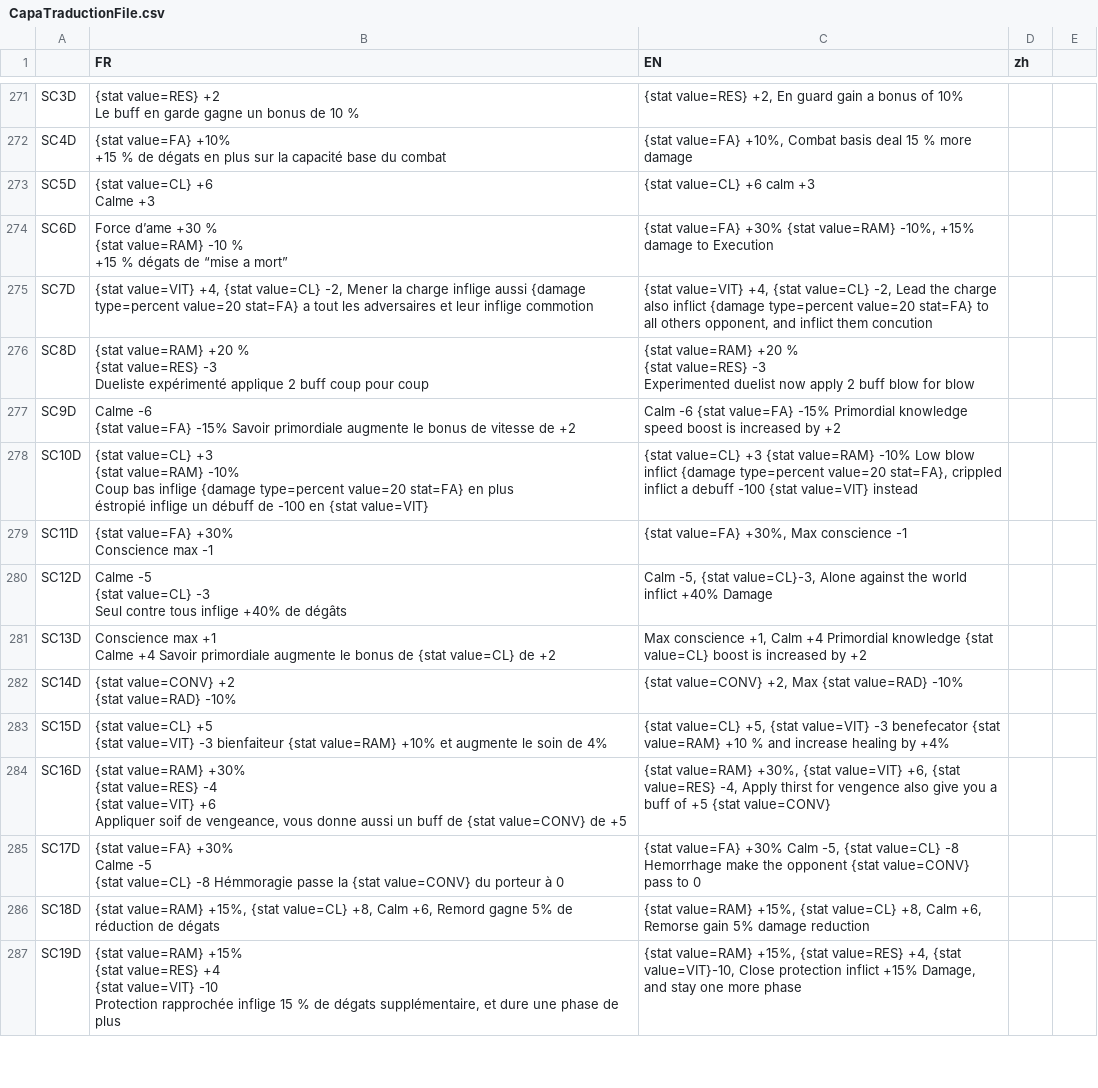
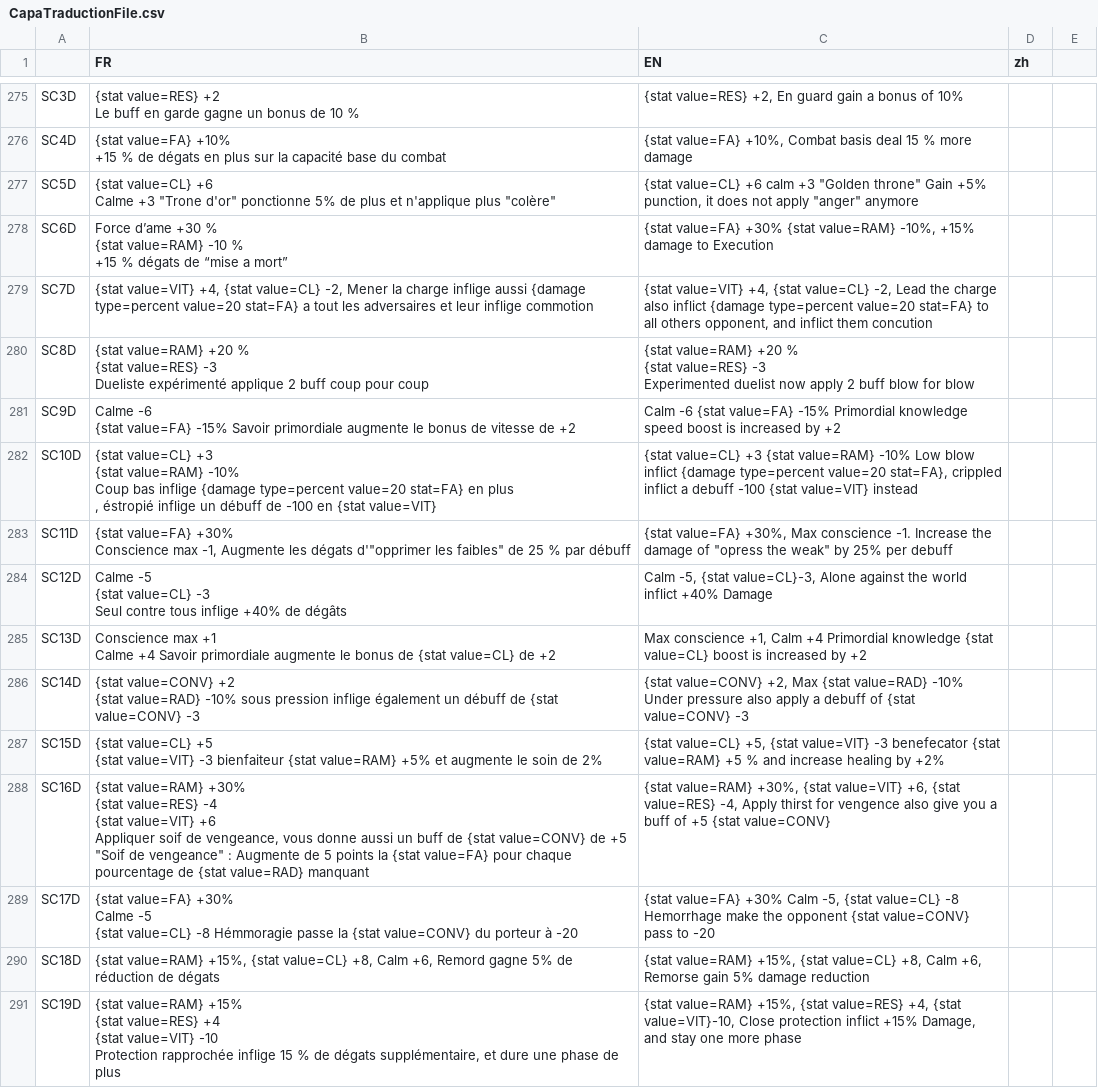
Before and after one commit to faresBelmadi/GF, a CSV file: Assets/StreamingAssets/Traduction/CapaTraductionFile.csv, drawn as a sheet; only a part is shown, gaps mark what is left out; the diff covers the shown part only.

Commit message:
Update game manager & translation files

```diff
--- a/Assets/StreamingAssets/Traduction/CapaTraductionFile.csv
+++ b/Assets/StreamingAssets/Traduction/CapaTraductionFile.csv
@@ -292,4 +296,4 @@ SC4D;"{stat value=FA} +10%
 +15 % de dégats en plus sur la capacité base du combat";{stat value=FA} +10%, Combat basis deal 15 % more damage;;;;
-SC5D;"{stat value=CL} +6
-Calme +3         ";{stat value=CL} +6 calm +3 ;;;;
+SC5D;"{stat value=CL} +6
+Calme +3   ""Trone d'or"" ponctionne 5% de plus et n'applique plus ""colère""";"{stat value=CL} +6 calm +3  ""Golden throne"" Gain +5% punction, it does not apply ""anger"" anymore";;;;
 SC6D;"Force d’ame +30 %
@@ -305,8 +309,8 @@ SC9D;"Calme -6
 {stat value=FA} -15% Savoir primordiale augmente le bonus de vitesse de +2";Calm -6 {stat value=FA} -15% Primordial knowledge speed boost is increased by +2;;;;
-SC10D;"{stat value=CL} +3
-{stat value=RAM} -10%
-Coup bas inflige {damage type=percent value=20 stat=FA} en plus
-éstropié inflige un débuff de -100 en {stat value=VIT}";{stat value=CL} +3 {stat value=RAM} -10% Low blow inflict {damage type=percent value=20 stat=FA}, crippled inflict a debuff -100 {stat value=VIT} instead;;;;
-SC11D;"{stat value=FA} +30%
-Conscience max -1 ";{stat value=FA} +30%, Max conscience -1;;;;
+SC10D;"{stat value=CL} +3
+{stat value=RAM} -10%
+Coup bas inflige {damage type=percent value=20 stat=FA} en plus
+, éstropié inflige un débuff de -100 en {stat value=VIT}";{stat value=CL} +3 {stat value=RAM} -10% Low blow inflict {damage type=percent value=20 stat=FA}, crippled inflict a debuff -100 {stat value=VIT} instead;;;;
+SC11D;"{stat value=FA} +30%
+Conscience max -1,  Augmente les dégats d'""opprimer les faibles"" de 25 % par débuff";"{stat value=FA} +30%, Max conscience -1.    Increase the damage of ""opress the weak"" by 25% per debuff";;;;
 SC12D;"Calme -5
@@ -316,13 +320,13 @@ SC13D;"Conscience max +1
 Calme +4 Savoir primordiale augmente le bonus de {stat value=CL} de +2";Max conscience +1, Calm +4 Primordial knowledge {stat value=CL} boost is increased by +2;;;;
-SC14D;"{stat value=CONV} +2
-{stat value=RAD} -10%";{stat value=CONV} +2, Max {stat value=RAD} -10%;;;;
-SC15D;"{stat value=CL} +5
-{stat value=VIT} -3 bienfaiteur {stat value=RAM} +10% et augmente le soin de 4%";{stat value=CL} +5, {stat value=VIT} -3 benefecator {stat value=RAM}  +10 % and increase healing by +4%;;;;
-SC16D;"{stat value=RAM} +30%
-{stat value=RES} -4
-{stat value=VIT} +6
-Appliquer soif de vengeance, vous donne aussi un buff de {stat value=CONV} de +5";{stat value=RAM} +30%,  {stat value=VIT} +6, {stat value=RES} -4, Apply thirst for vengence also give you a buff of +5 {stat value=CONV};;;;
-SC17D;"{stat value=FA} +30%
-Calme -5
-{stat value=CL} -8   Hémmoragie passe la {stat value=CONV} du porteur à 0";{stat value=FA} +30% Calm -5, {stat value=CL} -8 Hemorrhage make the opponent {stat value=CONV} pass to 0;;;;
+SC14D;"{stat value=CONV} +2
+{stat value=RAD} -10%       sous pression inflige également un débuff de {stat value=CONV} -3";{stat value=CONV} +2, Max {stat value=RAD} -10%  Under pressure also apply a debuff of {stat value=CONV} -3;;;;
+SC15D;"{stat value=CL} +5
+{stat value=VIT} -3 bienfaiteur {stat value=RAM} +5% et augmente le soin de 2%";{stat value=CL} +5, {stat value=VIT} -3 benefecator {stat value=RAM}  +5 % and increase healing by +2%;;;;
+SC16D;"{stat value=RAM} +30%
+{stat value=RES} -4
+{stat value=VIT} +6
+Appliquer soif de vengeance, vous donne aussi un buff de {stat value=CONV} de +5     ""Soif de vengeance"" : Augmente de 5 points la {stat value=FA} pour chaque pourcentage de {stat value=RAD} manquant";{stat value=RAM} +30%,  {stat value=VIT} +6, {stat value=RES} -4, Apply thirst for vengence also give you a buff of +5 {stat value=CONV};;;;
+SC17D;"{stat value=FA} +30%
+Calme -5
+{stat value=CL} -8   Hémmoragie passe la {stat value=CONV} du porteur à -20";{stat value=FA} +30% Calm -5, {stat value=CL} -8 Hemorrhage make the opponent {stat value=CONV} pass to -20;;;;
 SC18D;{stat value=RAM} +15%, {stat value=CL} +8, Calm +6, Remord gagne 5% de réduction de dégats;{stat value=RAM} +15%, {stat value=CL} +8, Calm +6, Remorse gain 5% damage reduction ;;;;
```
Also changed, not shown: 9 added rows and 29 edited cells elsewhere in this file, Assets/StreamingAssets/Traduction/GameTraductionFile.csv, 8 other files.
